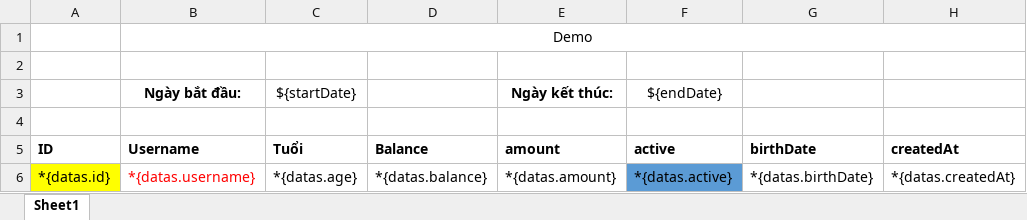
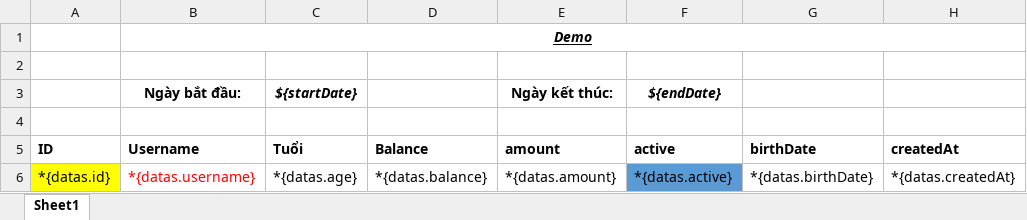
Before and after one commit to ta-min-hieu/excel-export-engine, an Excel workbook: export-excel-engine/src/main/resources/template/report_template_v3.xlsx, sheet Sheet1, drawn as a sheet; only a part is shown; values as stored, in another font and other column widths than the file's, no borders; charts and pictures not drawn; the diff names each change by its address in the sheet, - before the commit and + after, or states it on an @@ line.

```diff
--- a/export-excel-engine/src/main/resources/template/report_template_v3.xlsx (sheet Sheet1)
+++ b/export-excel-engine/src/main/resources/template/report_template_v3.xlsx (sheet Sheet1)
@@ B1 bold: off → on, italic: off → on, underline: off → on @@
@@ C3 bold: off → on, italic: off → on @@
@@ F3 bold: off → on, italic: off → on @@
```
Also changed, not shown: 5 other files.
